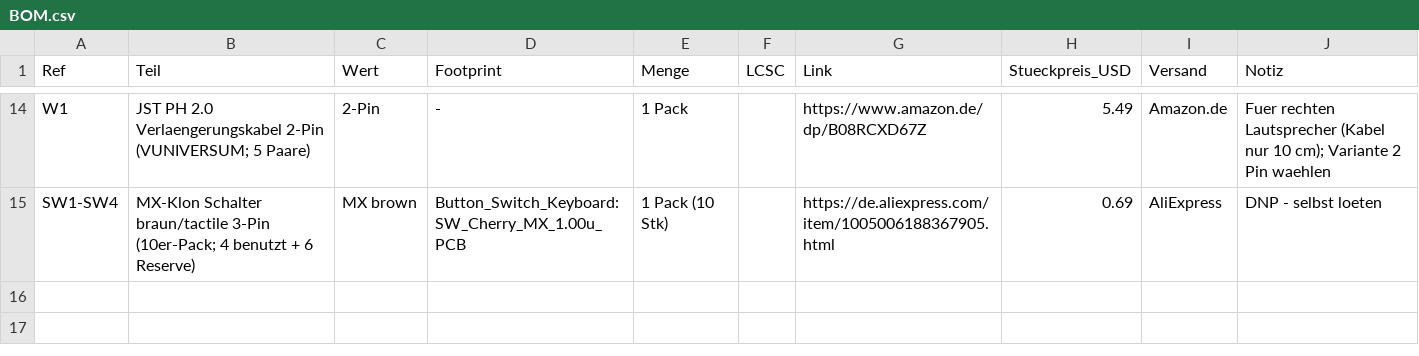
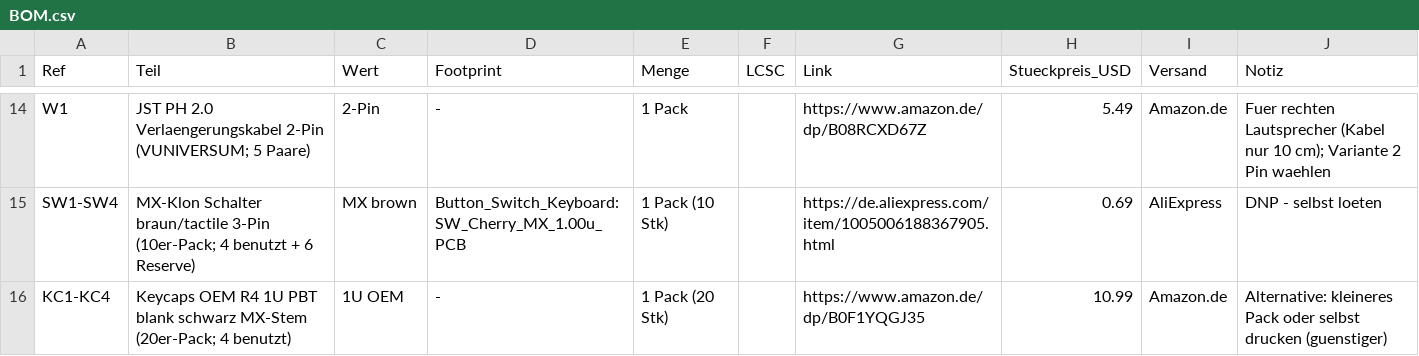
Before and after one commit to slogic3d-cloud/retro-cassette, a CSV file: BOM.csv, drawn as a sheet; only a part is shown, gaps mark what is left out.

```diff
--- a/BOM.csv
+++ b/BOM.csv
@@ -15 +15,2 @@ W1,JST PH 2.0 Verlaengerungskabel 2-Pin (VUNIVERSUM; 5 Paare),2-Pin,-,1 Pack,,ht
 SW1-SW4,MX-Klon Schalter braun/tactile 3-Pin (10er-Pack; 4 benutzt + 6 Reserve),MX brown,Button_Switch_Keyboard:SW_Cherry_MX_1.00u_PCB,1 Pack (10 Stk),,https://de.aliexpress.com/item/1005006188367905.html,0.69,AliExpress,DNP - selbst loeten
+KC1-KC4,Keycaps OEM R4 1U PBT blank schwarz MX-Stem (20er-Pack; 4 benutzt),1U OEM,-,1 Pack (20 Stk),,https://www.amazon.de/dp/B0F1YQGJ35,10.99,Amazon.de,Alternative: kleineres Pack oder selbst drucken (guenstiger)
```
Also changed, not shown: 1 other file.
